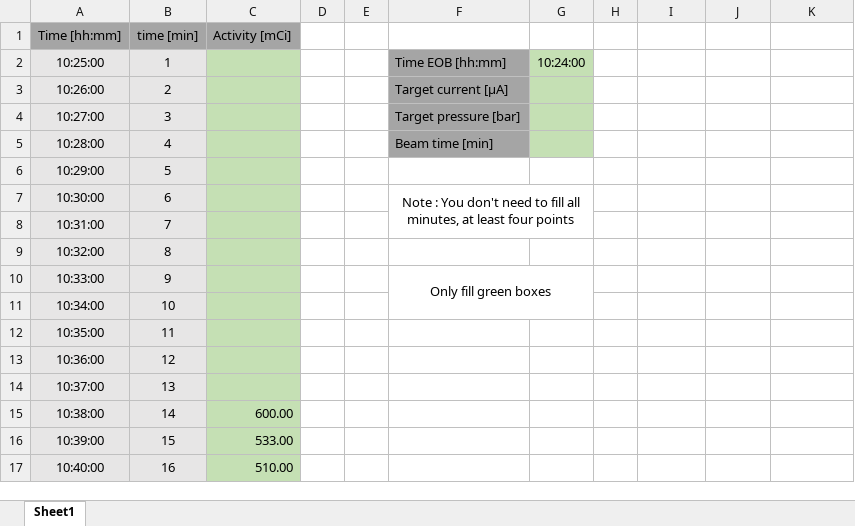
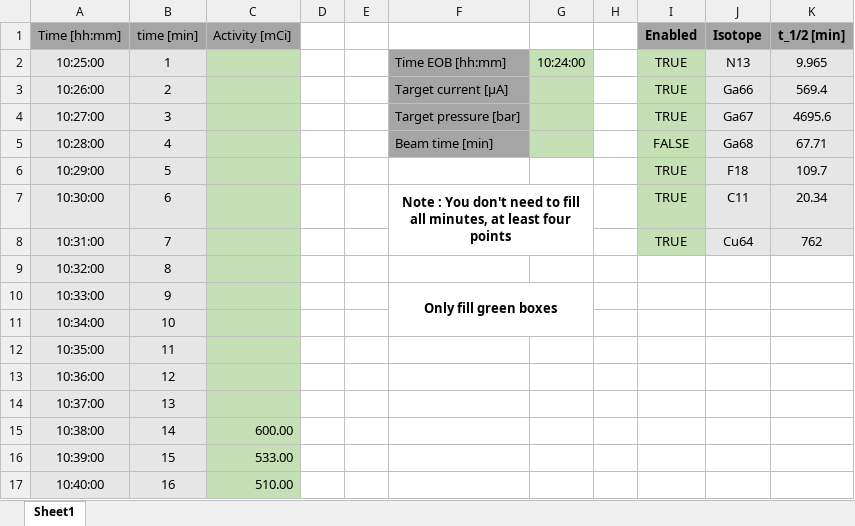
Before and after one commit to lclausse/decay, an Excel workbook: decay.xlsx, sheet Sheet1, drawn as a sheet; only a part is shown; values as stored, in another font and other column widths than the file's, no borders; the diff names each change by its address in the sheet, - before the commit and + after, or states it on an @@ line.

Commit message:
Add isotopes in excel file

```diff
--- a/decay.xlsx (sheet Sheet1)
+++ b/decay.xlsx (sheet Sheet1)
-I1: (empty)
+I1: Enabled
-I1:K1 fill: none
+I1:K1 fill: #A5A5A5
-J1: (empty)
+J1: Isotope
-K1: (empty)
+K1: t_1/2 [min]
-I2:I4 (Enabled): (empty)
+I2:I4 (Enabled): TRUE
-I2:I8 fill: none
+I2:I8 fill: #C5E0B4
-J2 (Isotope): (empty)
+J2 (Isotope): N13
-J2:K8 fill: none
+J2:K8 fill: #E7E6E6
-K2 (t_1/2 [min]): (empty)
+K2 (t_1/2 [min]): 9.965
-J3 (Isotope): (empty)
+J3 (Isotope): Ga66
-K3 (t_1/2 [min]): (empty)
+K3 (t_1/2 [min]): 569.4
-J4 (Isotope): (empty)
+J4 (Isotope): Ga67
-K4 (t_1/2 [min]): (empty)
+K4 (t_1/2 [min]): 4695.6
-I5 (Enabled): (empty)
+I5 (Enabled): FALSE
-J5 (Isotope): (empty)
+J5 (Isotope): Ga68
-K5 (t_1/2 [min]): (empty)
+K5 (t_1/2 [min]): 67.71
-I6:I8 (Enabled): (empty)
+I6:I8 (Enabled): TRUE
-J6 (Isotope): (empty)
+J6 (Isotope): F18
-K6 (t_1/2 [min]): (empty)
+K6 (t_1/2 [min]): 109.7
-F7 bold: off
+F7 bold: on
-J7 (Isotope): (empty)
+J7 (Isotope): C11
-K7 (t_1/2 [min]): (empty)
+K7 (t_1/2 [min]): 20.34
-J8 (Isotope): (empty)
+J8 (Isotope): Cu64
-K8 (t_1/2 [min]): (empty)
+K8 (t_1/2 [min]): 762
-F10 bold: off
+F10 bold: on
```
Also changed, not shown: 2 other files.
